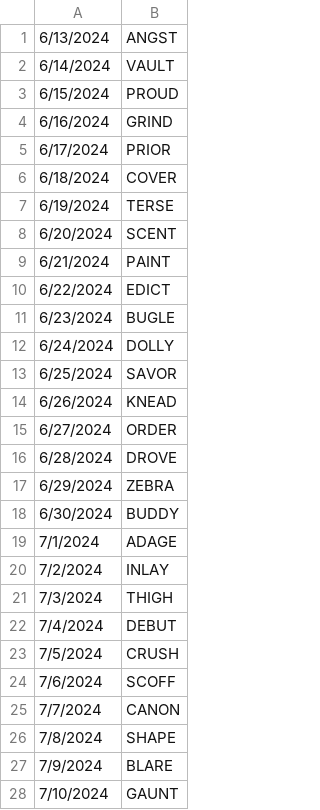
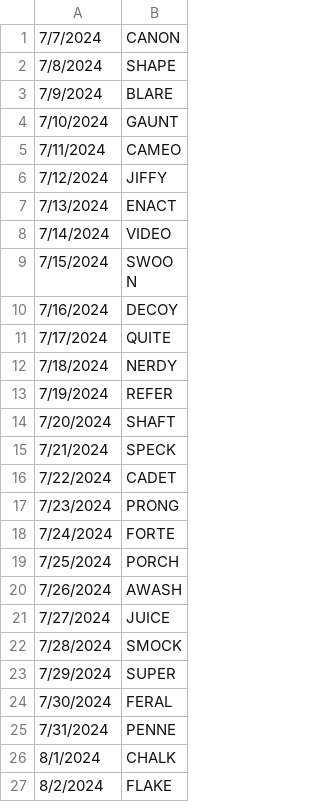
Before and after one commit to deda-72/WORDLE-archive, a CSV file: wordle_archive.csv, drawn as a sheet; only a part is shown; the shorter side is filled out with more unchanged rows.

Commit message:
Update wordle_archive.csv

```diff
--- a/wordle_archive.csv
+++ b/wordle_archive.csv
@@ -1,25 +1 @@
-6/13/2024,ANGST
-6/14/2024,VAULT
-6/15/2024,PROUD
-6/16/2024,GRIND
-6/17/2024,PRIOR
-6/18/2024,COVER
-6/19/2024,TERSE
-6/20/2024,SCENT
-6/21/2024,PAINT
-6/22/2024,EDICT
-6/23/2024,BUGLE
-6/24/2024,DOLLY
-6/25/2024,SAVOR
-6/26/2024,KNEAD
-6/27/2024,ORDER
-6/28/2024,DROVE
-6/29/2024,ZEBRA
-6/30/2024,BUDDY
-7/1/2024,ADAGE
-7/2/2024,INLAY
-7/3/2024,THIGH
-7/4/2024,DEBUT
-7/5/2024,CRUSH
-7/6/2024,SCOFF
 7/7/2024,CANON
```
